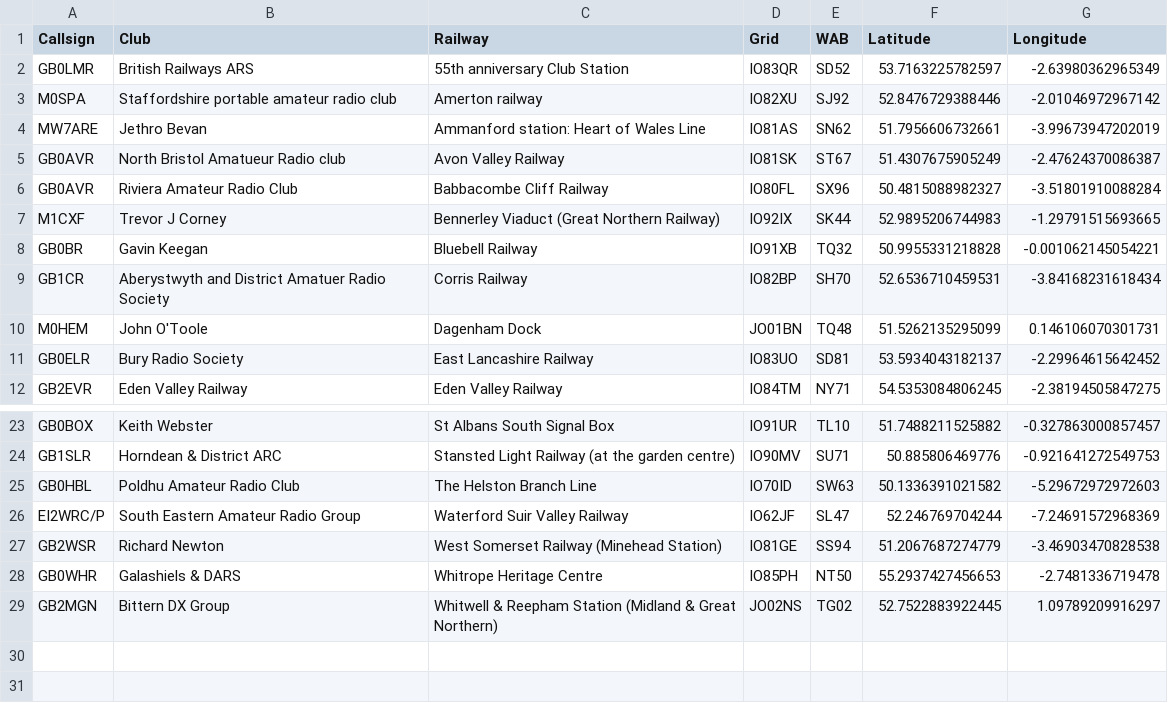
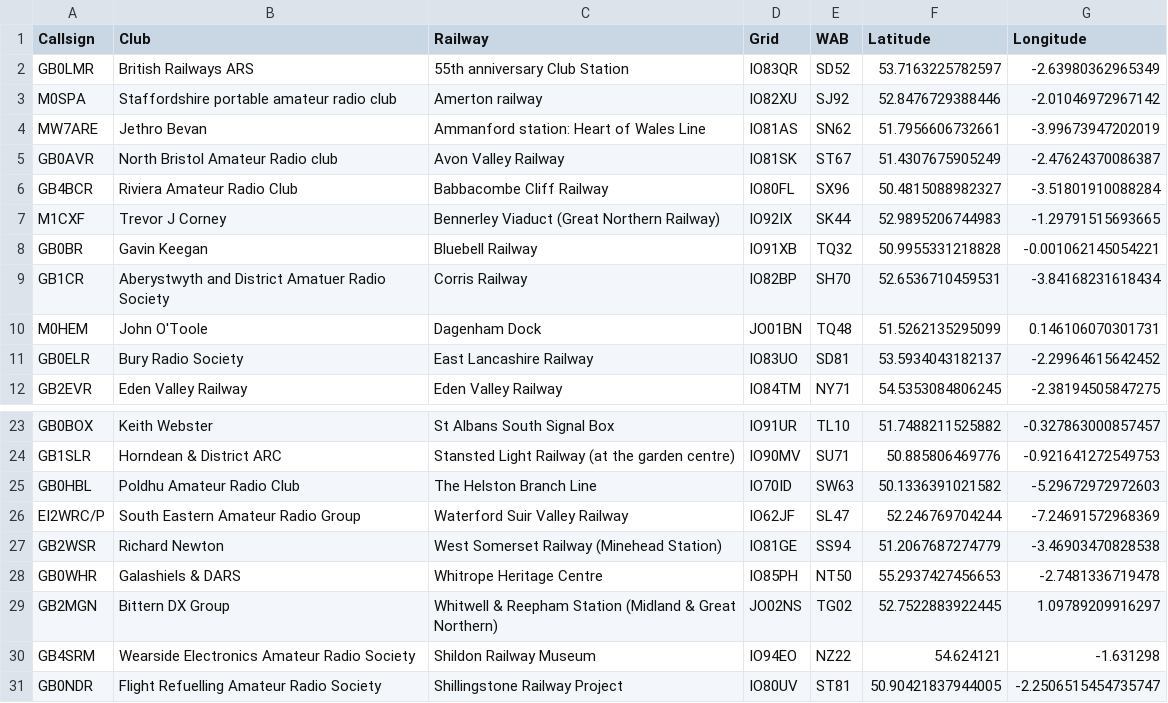
Before and after one commit to urbancamo/adif-processor, a CSV file: src/main/resources/rota/2021-rota.csv, drawn as a sheet; only a part is shown, gaps mark what is left out; the diff names each change by its address in the sheet, - before the commit and + after, or states it on an @@ line.

Commit message:
* added 'unofficial' railways on the air stations that we contacted via GB4LHR this year

```diff
--- a/src/main/resources/rota/2021-rota.csv
+++ b/src/main/resources/rota/2021-rota.csv
-B5 (Club): North Bristol Amatueur Radio club
+B5 (Club): North Bristol Amateur Radio club
-A6 (Callsign): GB0AVR
+A6 (Callsign): GB4BCR
+row 30: GB4SRM | Wearside Electronics Amateur Radio Society | Shildon Railway Museum | IO94EO | NZ22 | 54.624121 | -1.631298
+row 31: GB0NDR | Flight Refuelling Amateur Radio Society | Shillingstone Railway Project | IO80UV | ST81 | 50.90421837944005 | -2.2506515454735747
```
